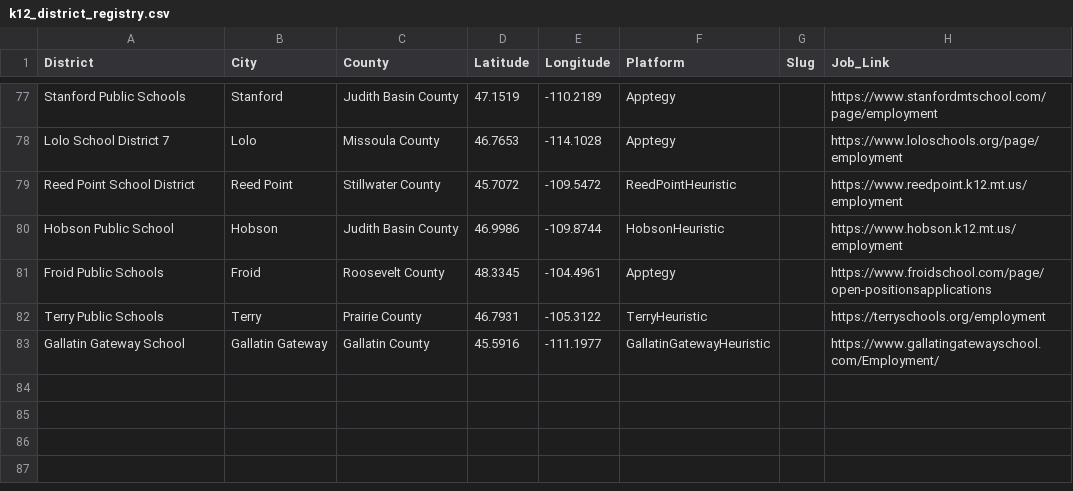
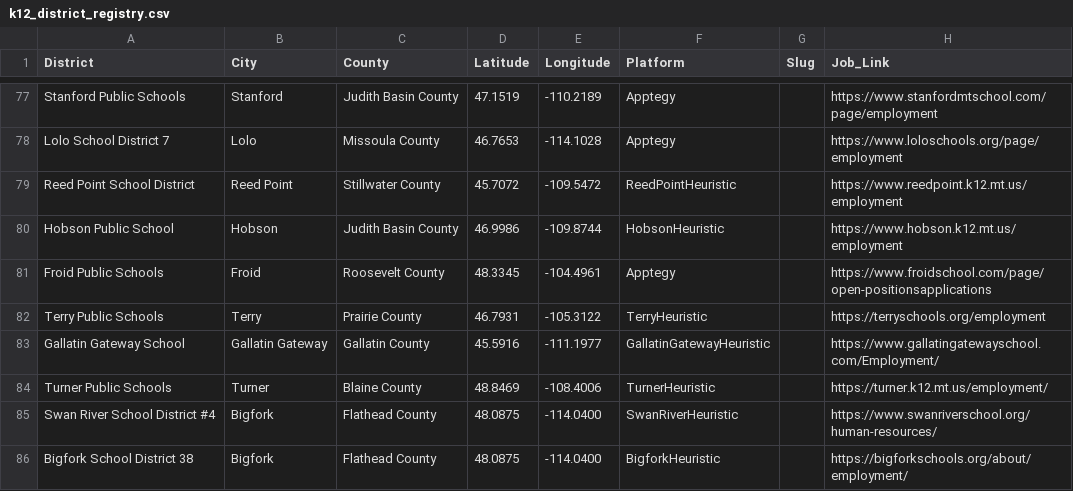
Before and after one commit to bostickmike/Montana-Education-Jobs-Dashboard, a CSV file: k12_district_registry.csv, drawn as a sheet; only a part is shown, gaps mark what is left out.

```diff
--- a/k12_district_registry.csv
+++ b/k12_district_registry.csv
@@ -83 +83,4 @@
 "Gallatin Gateway School","Gallatin Gateway","Gallatin County",45.5916,-111.1977,"GallatinGatewayHeuristic","","https://www.gallatingatewayschool.com/Employment/"
+"Turner Public Schools","Turner","Blaine County",48.8469,-108.4006,"TurnerHeuristic","","https://turner.k12.mt.us/employment/"
+"Swan River School District #4","Bigfork","Flathead County",48.0875,-114.0400,"SwanRiverHeuristic","","https://www.swanriverschool.org/human-resources/"
+"Bigfork School District 38","Bigfork","Flathead County",48.0875,-114.0400,"BigforkHeuristic","","https://bigforkschools.org/about/employment/"
```
Also changed, not shown: 9 other files.
